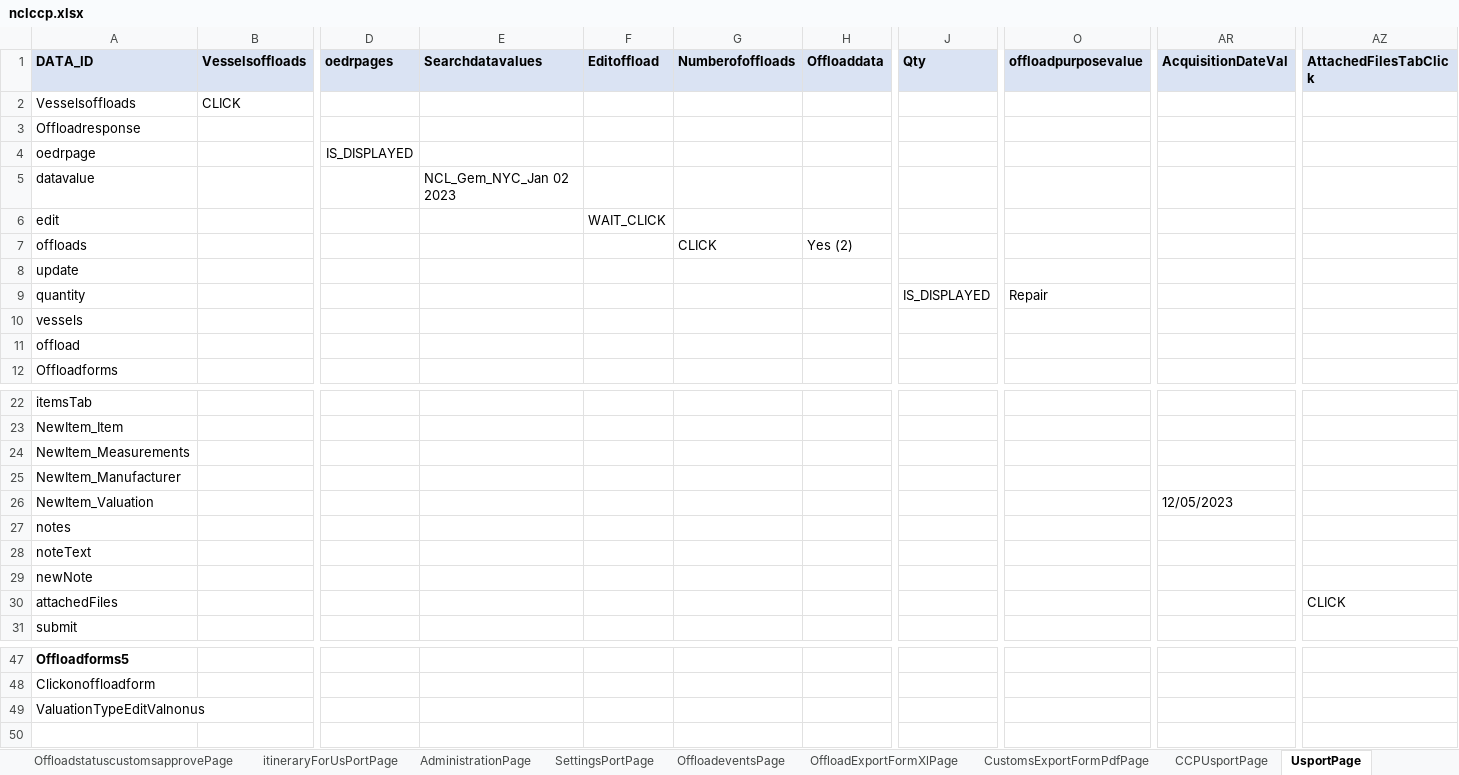
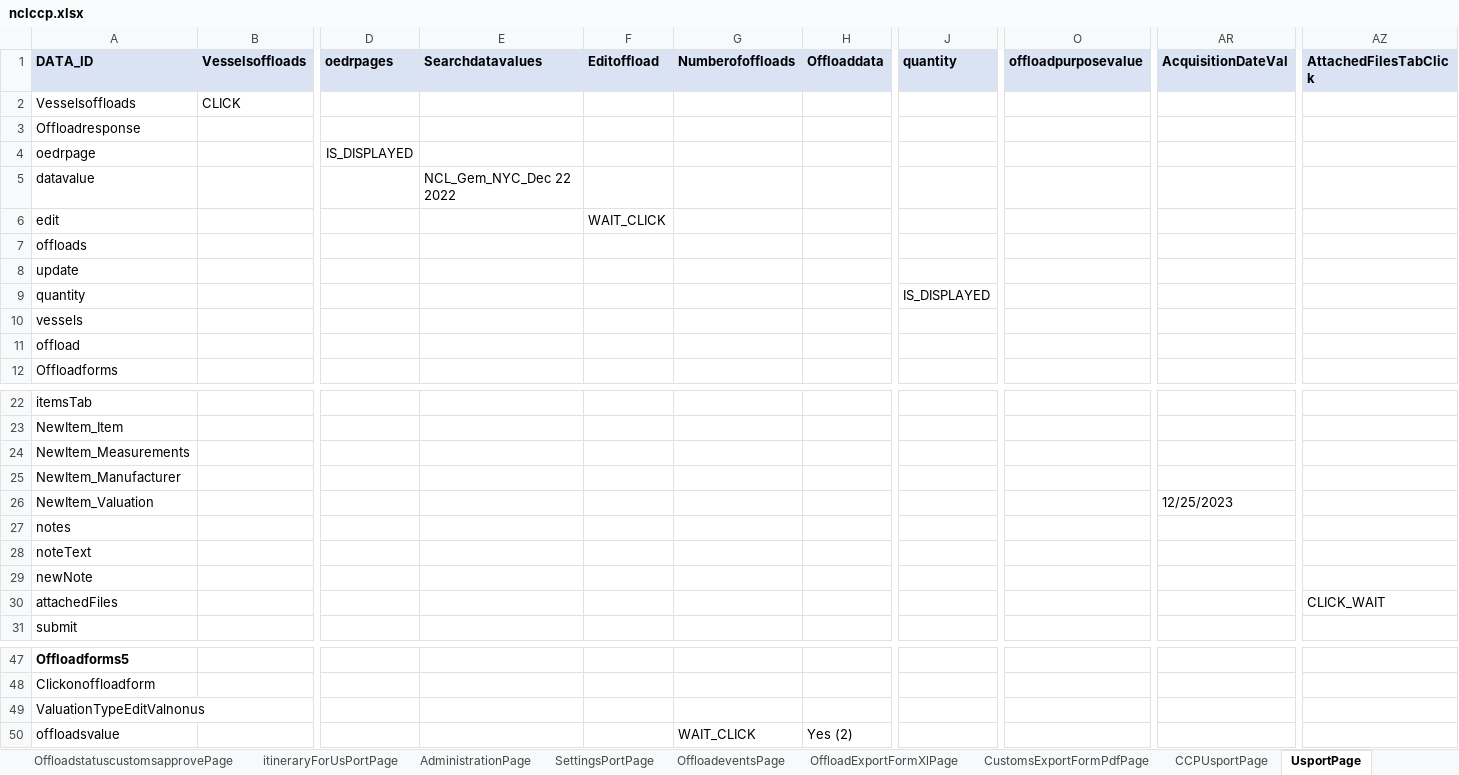
Before and after one commit to sravanpendyala/ccpautomation, an Excel workbook: config/uat/ccp/nclccp.xlsx, sheet UsportPage, drawn as a sheet; only a part is shown, gaps mark what is left out; values as stored, in another font and other column widths than the file's, no borders; rows hold the shown columns only; the diff names each change by its address in the sheet, - before the commit and + after, or states it on an @@ line.

```diff
--- a/config/uat/ccp/nclccp.xlsx (sheet UsportPage)
+++ b/config/uat/ccp/nclccp.xlsx (sheet UsportPage)
-J1: Qty
+J1: quantity
-E5 (Searchdatavalues): NCL_Gem_NYC_Jan 02 2023
+E5 (Searchdatavalues): NCL_Gem_NYC_Dec 22 2022
-G7 (Numberofoffloads): CLICK
+G7 (Numberofoffloads): (empty)
-H7 (Offloaddata): Yes (2)
+H7 (Offloaddata): (empty)
-O9 (offloadpurposevalue): Repair
+O9 (offloadpurposevalue): (empty)
-AR26 (AcquisitionDateVal): 12/05/2023
+AR26 (AcquisitionDateVal): 12/25/2023
-AZ30 (AttachedFilesTabClick): CLICK
+AZ30 (AttachedFilesTabClick): CLICK_WAIT
+row 50: offloadsvalue |  |  |  |  | WAIT_CLICK | Yes (2)
```
Also changed, not shown: sheet SettingsPortPage, sheet OffloadeventsPage, sheet OffloadformsPage, sheet CCPUsportPage, 22 other files.
